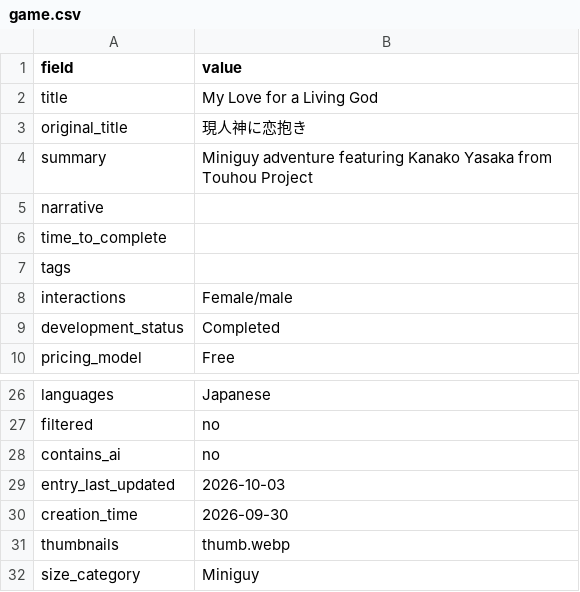
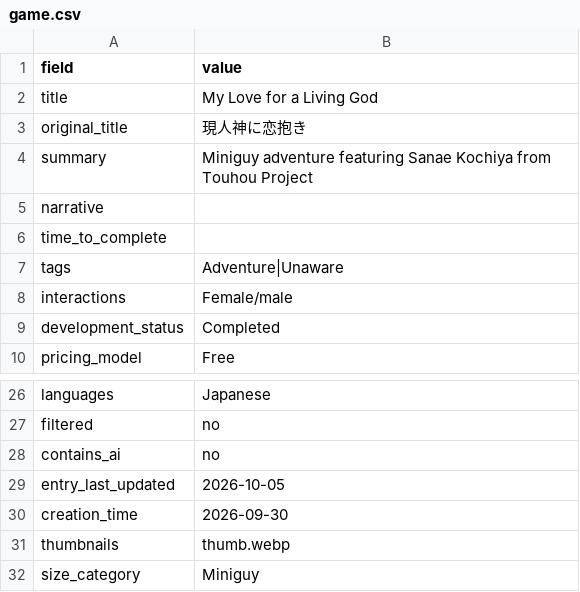
Before and after one commit to artsketter/size-game-index-content, a CSV file: games/my-love-for-a-living-god/game.csv, drawn as a sheet; only a part is shown, gaps mark what is left out.

Commit message:
Handful of games updated

```diff
--- a/games/my-love-for-a-living-god/game.csv
+++ b/games/my-love-for-a-living-god/game.csv
@@ -3,6 +3,6 @@ title,My Love for a Living God
 original_title,現人神に恋抱き
-summary,Miniguy adventure featuring Kanako Yasaka from Touhou Project
+summary,Miniguy adventure featuring Sanae Kochiya from Touhou Project
 narrative,
 time_to_complete,
-tags,
+tags,Adventure|Unaware
 interactions,Female/male
@@ -28,3 +28,3 @@ filtered,no
 contains_ai,no
-entry_last_updated,2026-10-03
+entry_last_updated,2026-10-05
 creation_time,2026-09-30
```
Also changed, not shown: games/giant-girl-club-2nd-season/game.csv, games/my-love-for-a-living-god-remake/game.csv, 5 other files.
